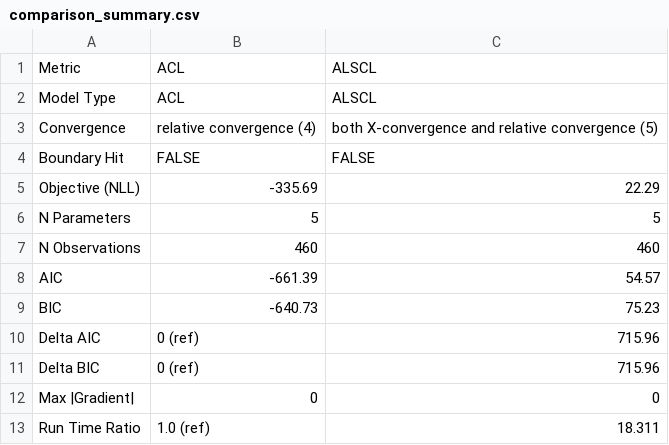
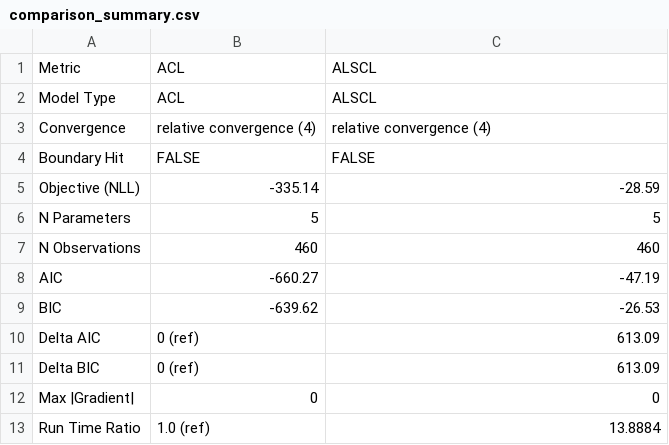
Before and after one commit to FanZhang-LAB-SHOU/ALSCL, a CSV file: docs/results/comparison_summary.csv, drawn as a sheet.

```diff
--- a/docs/results/comparison_summary.csv
+++ b/docs/results/comparison_summary.csv
@@ -2,12 +2,12 @@
 "Model Type","ACL","ALSCL"
-"Convergence","relative convergence (4)","both X-convergence and relative convergence (5)"
+"Convergence","relative convergence (4)","relative convergence (4)"
 "Boundary Hit","FALSE","FALSE"
-"Objective (NLL)","-335.69","22.29"
+"Objective (NLL)","-335.14","-28.59"
 "N Parameters","5","5"
 "N Observations","460","460"
-"AIC","-661.39","54.57"
-"BIC","-640.73","75.23"
-"Delta AIC","0 (ref)","715.96"
-"Delta BIC","0 (ref)","715.96"
+"AIC","-660.27","-47.19"
+"BIC","-639.62","-26.53"
+"Delta AIC","0 (ref)","613.09"
+"Delta BIC","0 (ref)","613.09"
 "Max |Gradient|","0","0"
-"Run Time Ratio","1.0 (ref)","18.311"
+"Run Time Ratio","1.0 (ref)","13.8884"
```
Also changed, not shown: docs/results/diagnostics_ALSCL.csv, docs/results/estimates.csv, 56 other files.
